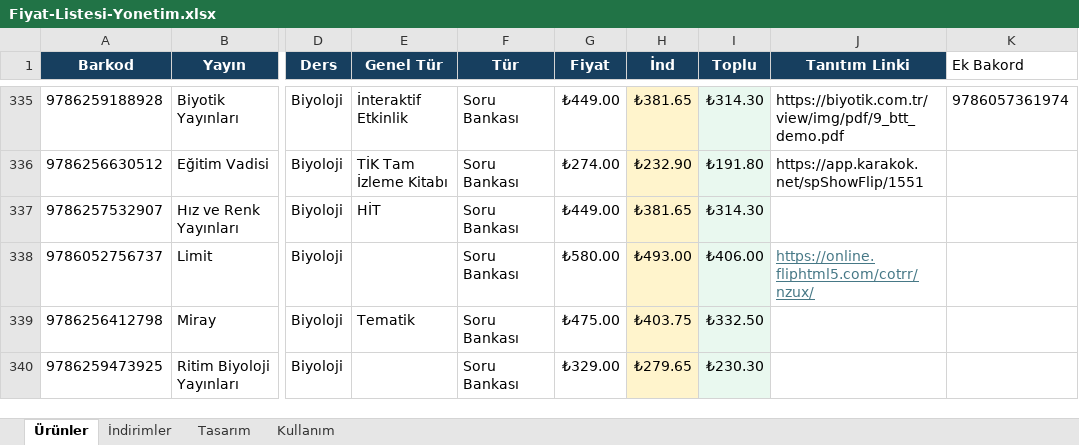
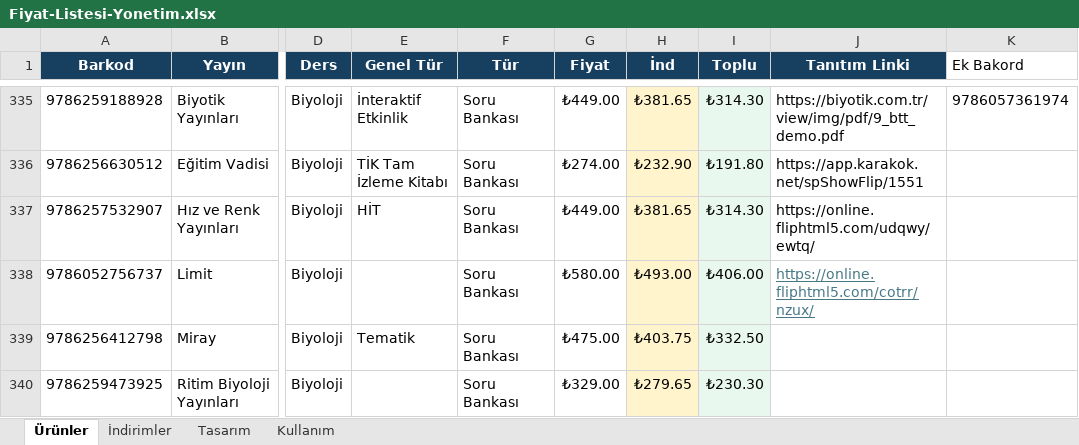
Before and after one commit to Furkan58-58/ogretmen-fiyat-listesi, an Excel workbook: output/Fiyat-Listesi-Yonetim.xlsx, sheet Ürünler, drawn as a sheet; only a part is shown, gaps mark what is left out; values as stored, in another font and other column widths than the file's, no borders; table styles not drawn; the diff covers the shown part only; the diff names each change by its address in the sheet, - before the commit and + after, or states it on an @@ line.

```diff
--- a/output/Fiyat-Listesi-Yonetim.xlsx (sheet Ürünler)
+++ b/output/Fiyat-Listesi-Yonetim.xlsx (sheet Ürünler)
-J337 (Tanıtım Linki): (empty)
+J337 (Tanıtım Linki): https://online.fliphtml5.com/udqwy/ewtq/
```
Also changed, not shown: 65 edited cells and cell formats elsewhere in this sheet.
